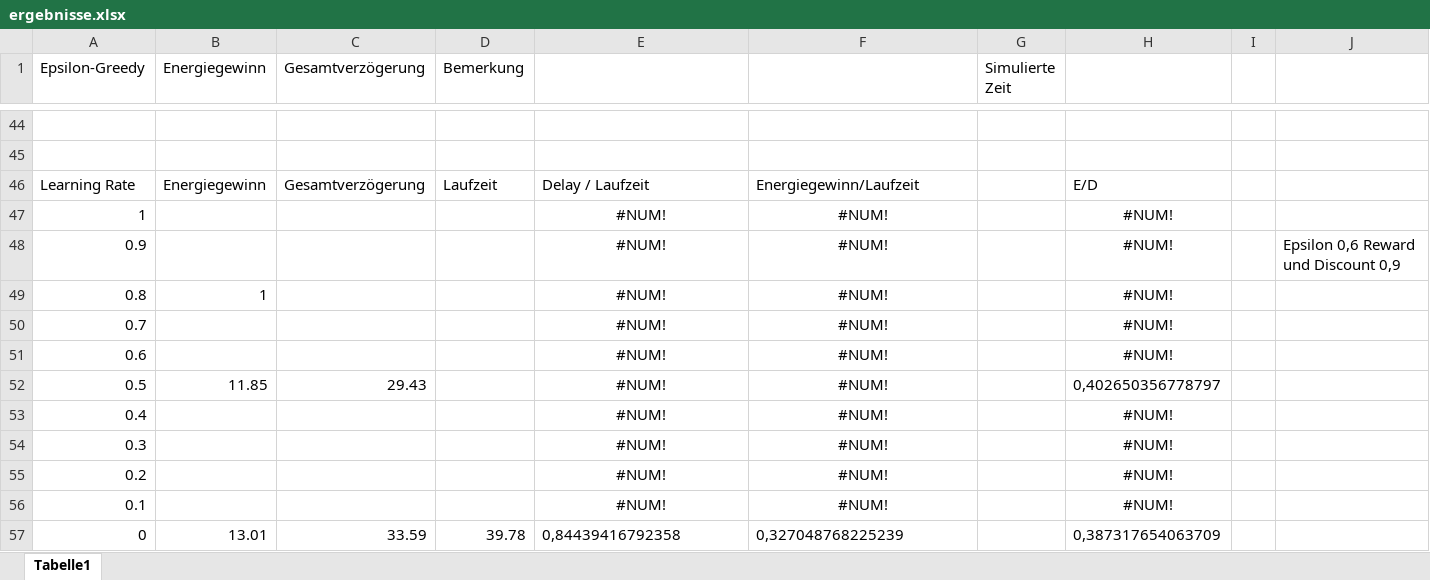
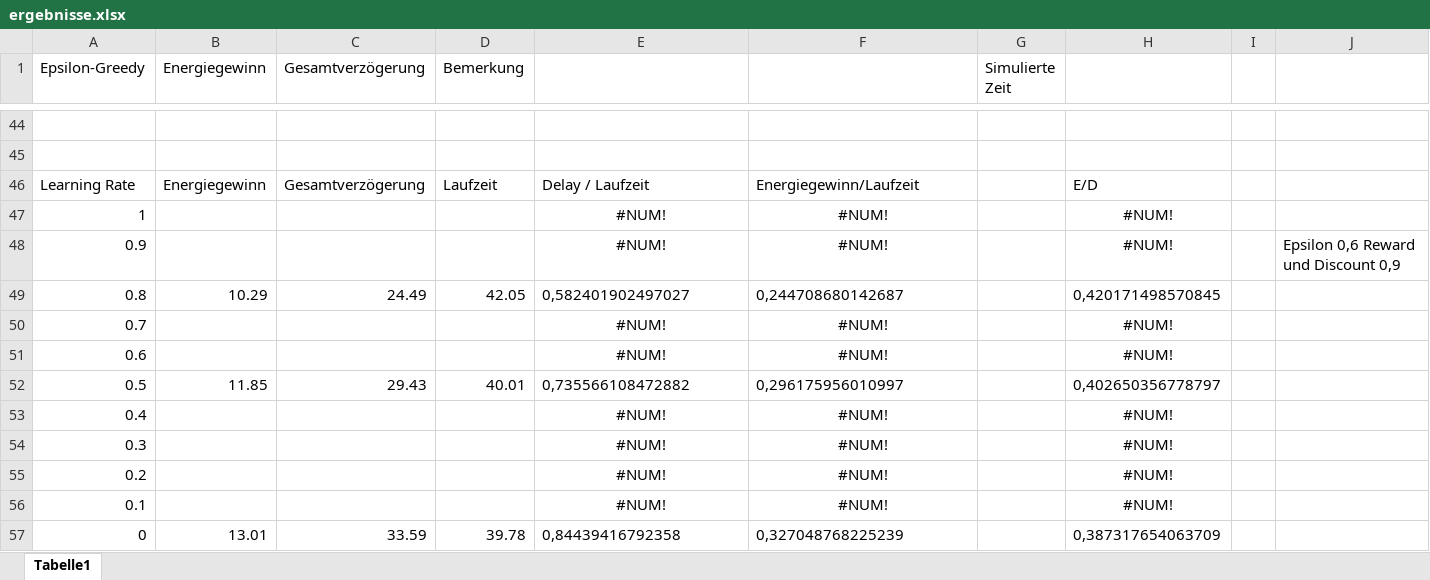
Before and after one commit to wghaotian/IC_Institutsprojekt, an Excel workbook: archiv/ergebnisse.xlsx, sheet Tabelle1, drawn as a sheet; only a part is shown, gaps mark what is left out; values as stored, in another font and other column widths than the file's, no borders; removed rows and columns are numbered as before the commit, all else as after; the diff names each change by its address in the sheet, - before the commit and + after, or states it on an @@ line.

Commit message:
Update ergebnisse.xlsx

```diff
--- a/archiv/ergebnisse.xlsx (sheet Tabelle1)
+++ b/archiv/ergebnisse.xlsx (sheet Tabelle1)
-row 49: 0.8 | 1 |  |  | #NUM! | #NUM! |  | #NUM!
+row 49: 0.8 | 10.29 | 24.49 | 42.05 | 0,582401902497027 | 0,244708680142687 |  | 0,420171498570845
-D52 (Bemerkung): (empty)
+D52 (Bemerkung): 40.01
-E52: #NUM!
+E52: 0,735566108472882
-E52:F52 alignment: center
+E52:F52 alignment: left
-F52: #NUM!
+F52: 0,296175956010997
```
